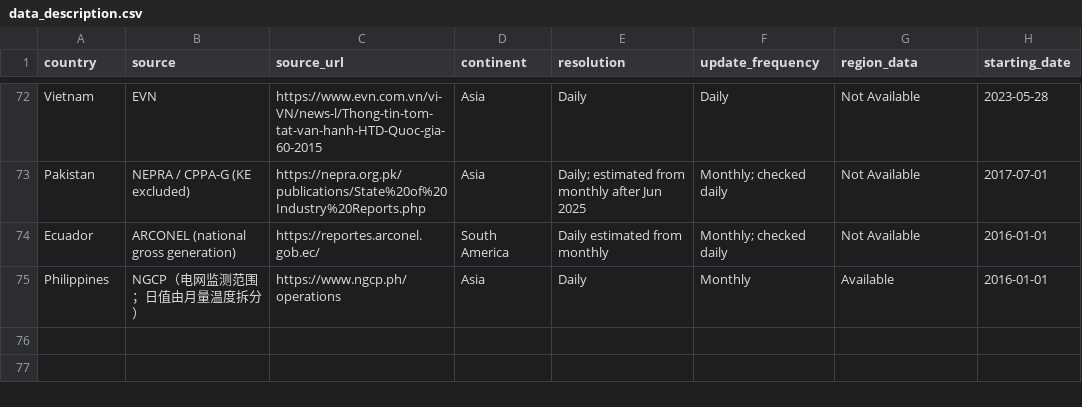
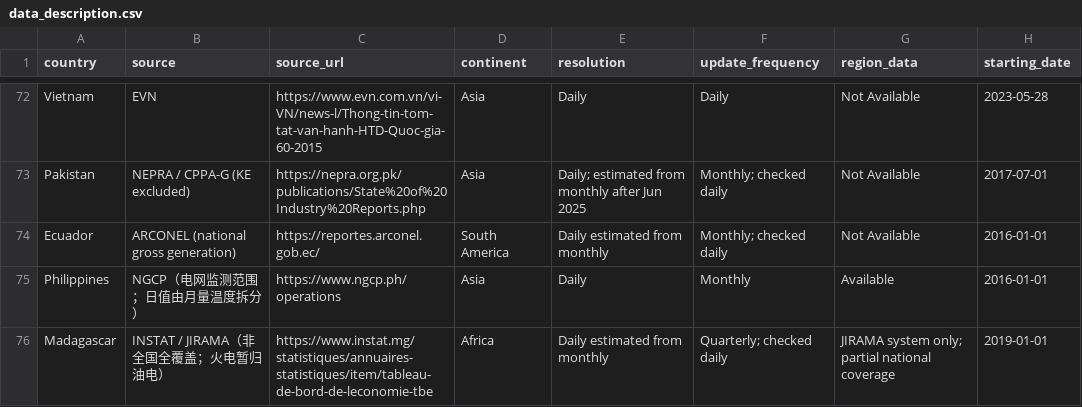
Before and after one commit to KowComical/CM_Power_Website, a CSV file: data/data_description.csv, drawn as a sheet; only a part is shown, gaps mark what is left out; the diff names each change by its address in the sheet, - before the commit and + after, or states it on an @@ line.

Commit message:
Update website data 2026-09-27

```diff
--- a/data/data_description.csv
+++ b/data/data_description.csv
+row 76: Madagascar | INSTAT / JIRAMA（非全国全覆盖；火电暂归油电） | https://www.instat.mg/statistiques/annuaires-statistiques/item/tableau-de-bord-de-leconomie-tbe | Africa | Daily estimated from monthly | Quarterly; checked daily | JIRAMA system only; partial national coverage | 2019-01-01
```
Also changed, not shown: 59 other files.
